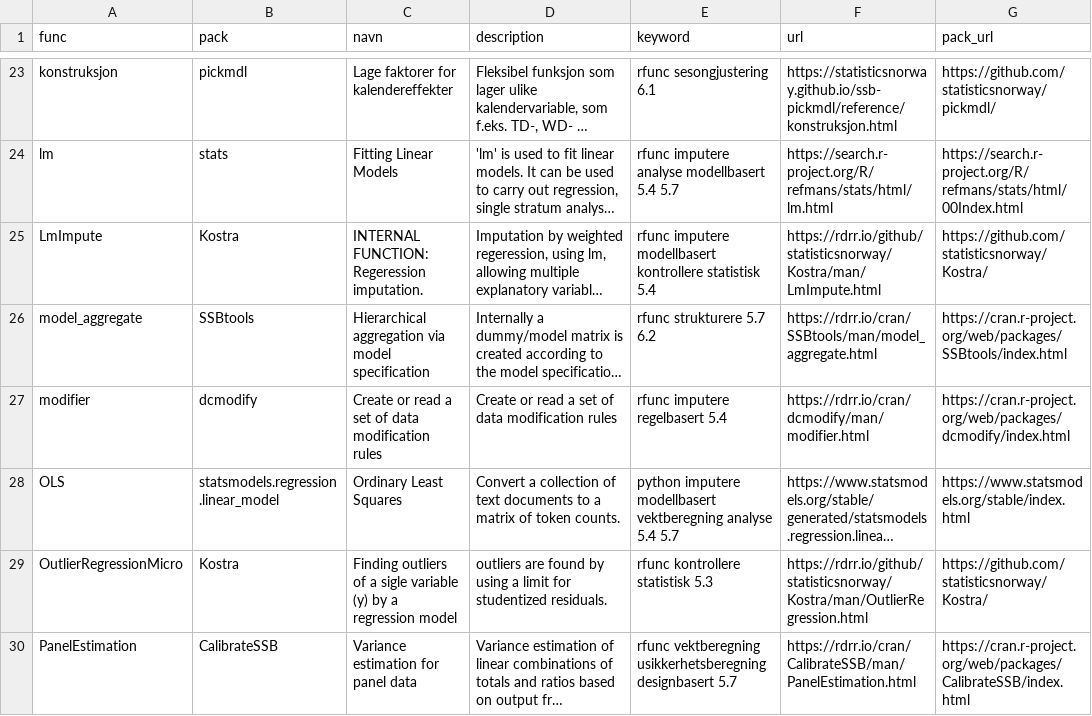
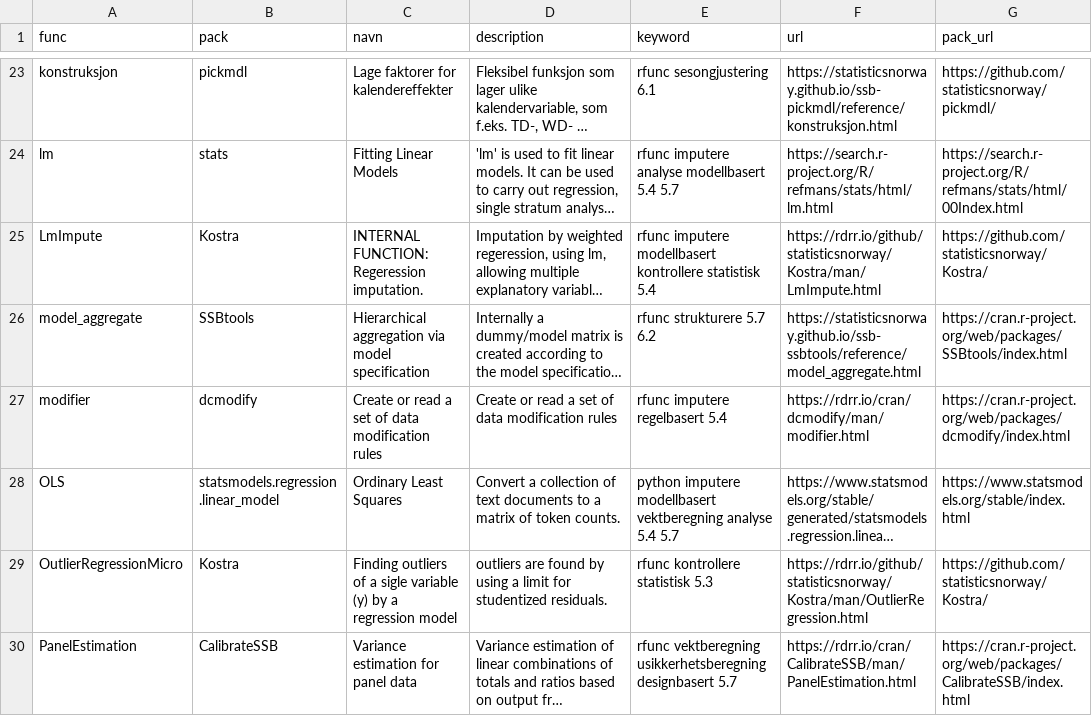
Before and after one commit to statisticsnorway/ssb-metodebiblioteket, a CSV file: data/katalogdata.csv, drawn as a sheet; only a part is shown, gaps mark what is left out; long unchanged cells end in …; the diff covers the shown part only; the diff names each change by its address in the sheet, - before the commit and + after, or states it on an @@ line.

Commit message:
replace rdrr-io links
by links from
https://statisticsnorway.github.io/ssb-ssbtools/reference/index.html
https://statisticsnorway.github.io/ssb-gausssuppression/reference/index.html
https://statisticsnorway.github.io/ssb-smallcountrounding/reference/index.html

```diff
--- a/data/katalogdata.csv
+++ b/data/katalogdata.csv
-F26 (url): https://rdrr.io/cran/SSBtools/man/model_aggregate.html
+F26 (url): https://statisticsnorway.github.io/ssb-ssbtools/reference/model_aggregate.html
```
Also changed, not shown: 10 edited cells elsewhere in this file.
